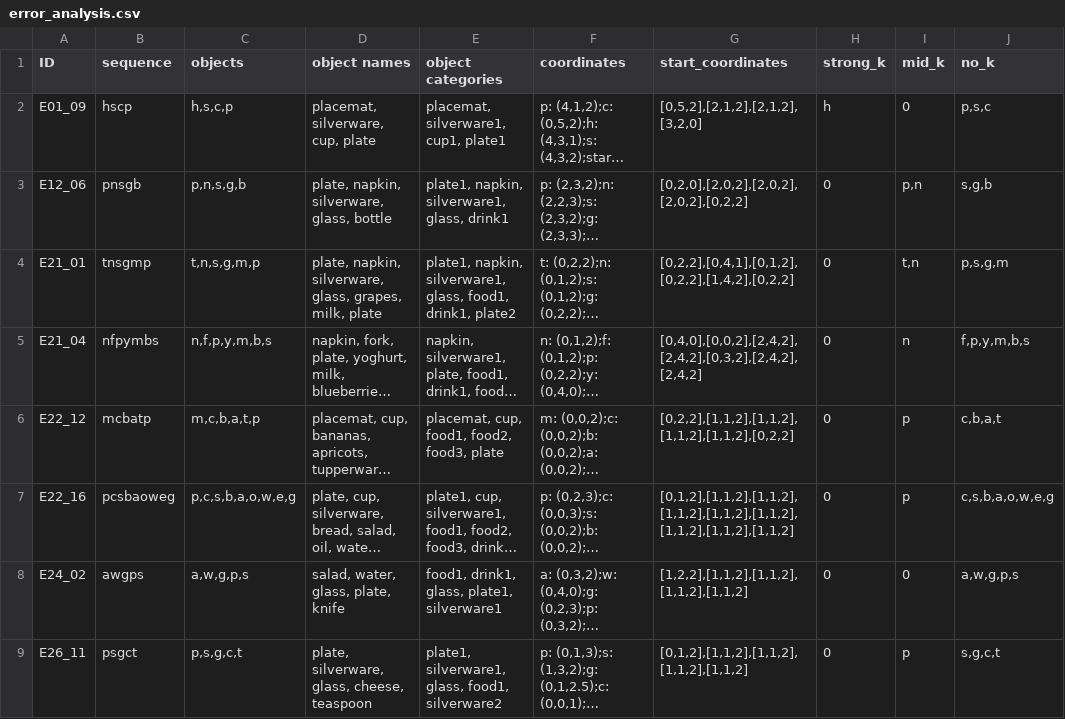
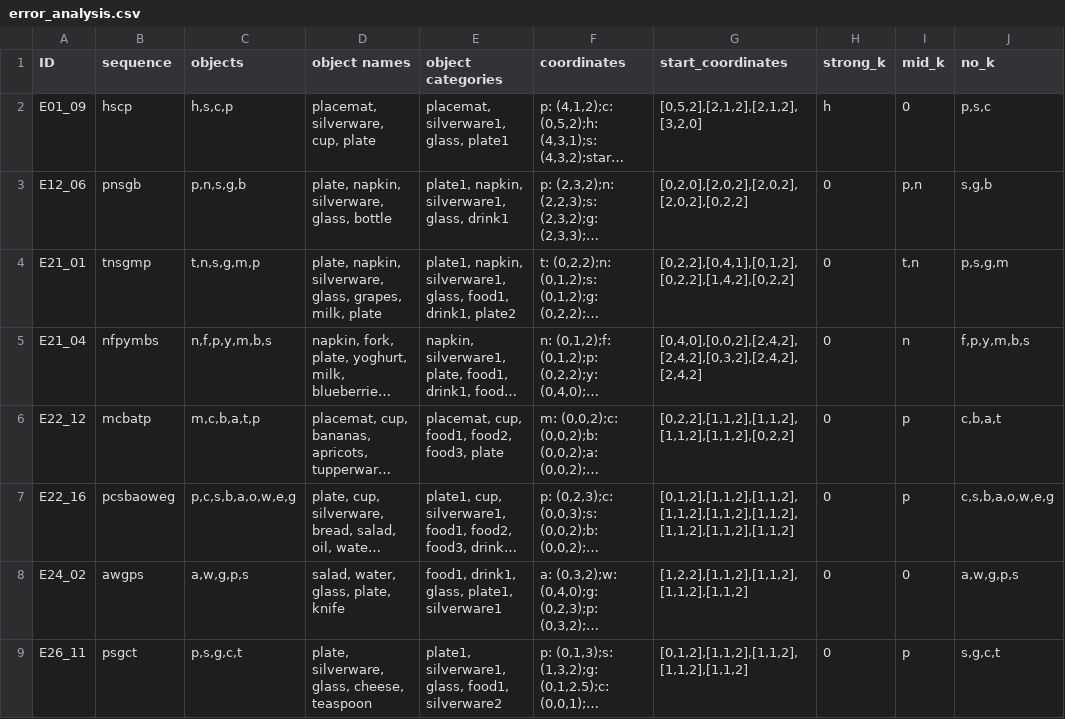
Before and after one commit to zauri/action_selection, a CSV file: cognitive model/shortest_path/all_lowest_error/worstcase_analysis/error_analysis.csv (was cognitive model/shortest_path/all_lowest_error/error_analysis.csv), drawn as a sheet; only a part is shown; long unchanged cells end in …; the diff names each change by its address in the sheet, - before the commit and + after, or states it on an @@ line.

Commit message:
fix prediction error for pc sequence, run new analysis + plot results

```diff
--- a/cognitive model/shortest_path/all_lowest_error/error_analysis.csv
+++ b/cognitive model/shortest_path/all_lowest_error/worstcase_analysis/error_analysis.csv
-E2 (object categories): placemat, silverware1, cup1, plate1
+E2 (object categories): placemat, silverware1, glass, plate1
```
Also changed, not shown: 10 other files.
